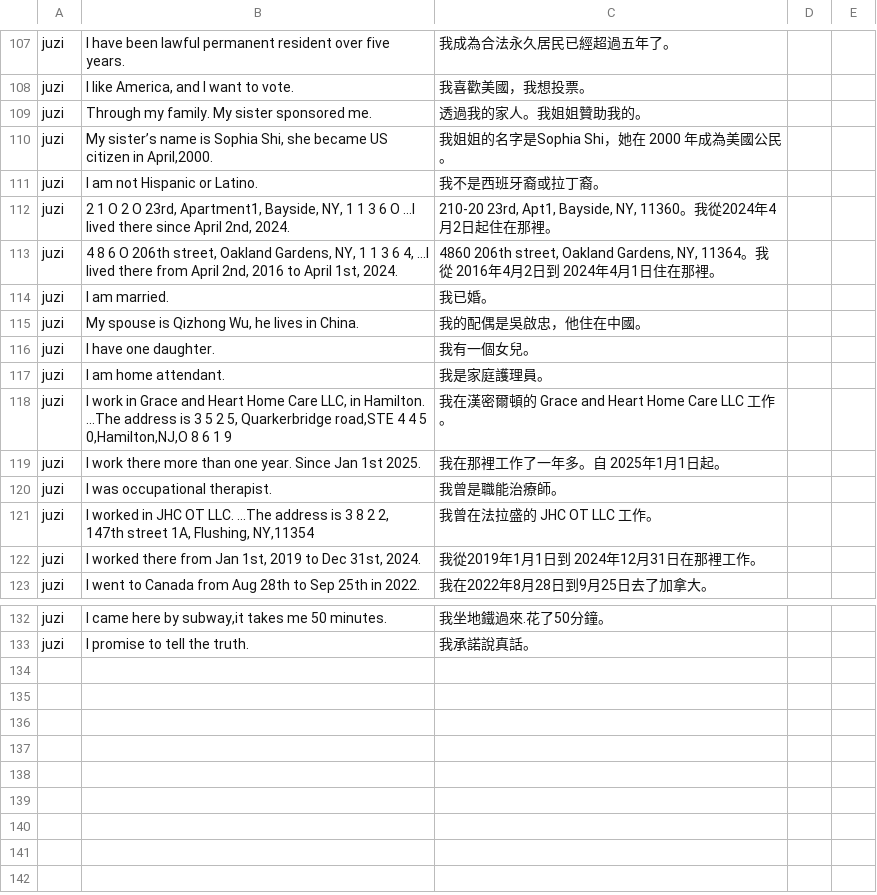
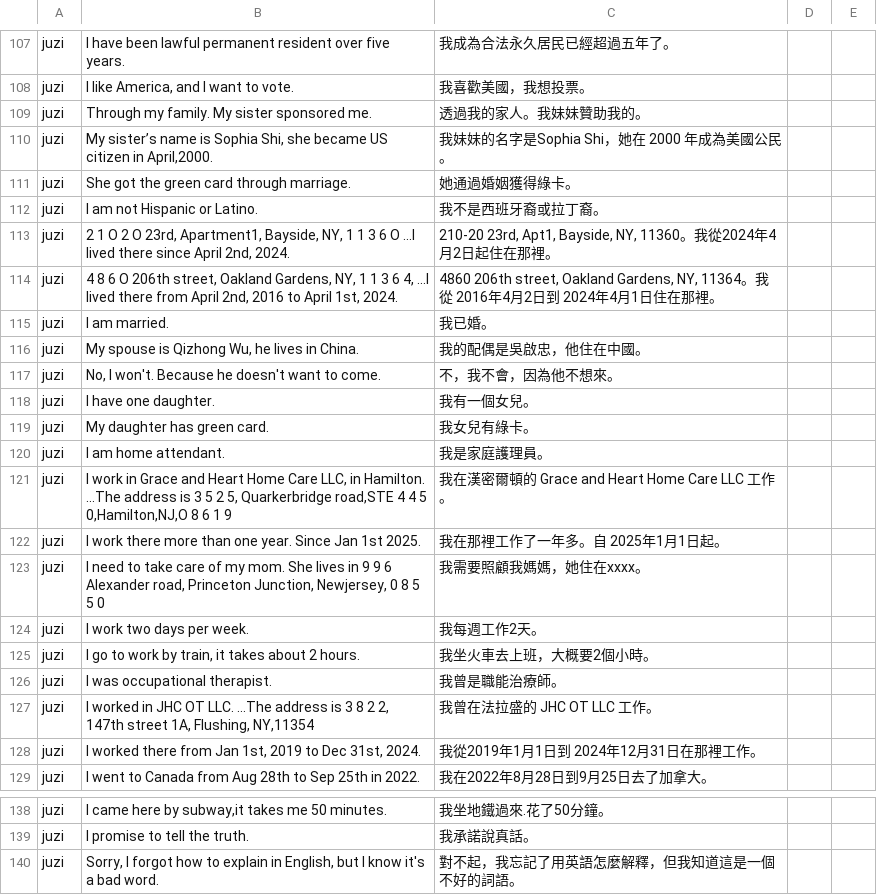
Before and after one commit to designer5525/vocabulary, a CSV file: gendu.csv, drawn as a sheet; only a part is shown, gaps mark what is left out.

Commit message:
Update gendu.csv

```diff
--- a/gendu.csv
+++ b/gendu.csv
@@ -108,4 +108,5 @@ juzi,"I have been lawful permanent resident over five years.","我成為合法
 juzi,"I like America, and I want to vote.","我喜歡美國，我想投票。"
-juzi,"Through my family. My sister sponsored me.","透過我的家人。我姐姐贊助我的。"
-juzi,"My sister’s name is Sophia Shi, she became US citizen in April,2000.","我姐姐的名字是Sophia Shi，她在 2000 年成為美國公民。"
+juzi,"Through my family. My sister sponsored me.","透過我的家人。我妹妹贊助我的。"
+juzi,"My sister’s name is Sophia Shi, she became US citizen in April,2000.","我妹妹的名字是Sophia Shi，她在 2000 年成為美國公民。"
+juzi,"She got the green card through marriage.","她通過婚姻獲得綠卡。"
 juzi,"I am not Hispanic or Latino.","我不是西班牙裔或拉丁裔。"
@@ -115,3 +116,5 @@ juzi,"I am married.","我已婚。"
 juzi,"My spouse is Qizhong Wu, he lives in China.","我的配偶是吳啟忠，他住在中國。"
+juzi,"No, I won't. Because he doesn't want to come.","不，我不會，因為他不想來。"
 juzi,"I have one daughter.","我有一個女兒。"
+juzi,"My daughter has green card.","我女兒有綠卡。"
 juzi,"I am home attendant.","我是家庭護理員。"
@@ -119,2 +122,5 @@ juzi,"I work in Grace and Heart Home Care LLC, in Hamilton. ...The address is 3
 juzi,"I work there more than one year. Since Jan 1st 2025.","我在那裡工作了一年多。自 2025年1月1日起。"
+juzi,"I need to take care of my mom. She lives in 9 9 6 Alexander road, Princeton Junction, Newjersey, 0 8 5 5 0","我需要照顧我媽媽，她住在xxxx。"
+juzi,"I work two days per week.","我每週工作2天。"
+juzi,"I go to work by train, it takes about 2 hours.","我坐火車去上班，大概要2個小時。"
 juzi,"I was occupational therapist.","我曾是職能治療師。"
@@ -133 +139,2 @@ juzi,"I came here by subway,it takes me 50 minutes.","我坐地鐵過來.花了5
 juzi,"I promise to tell the truth.","我承諾說真話。"
+juzi,"Sorry, I forgot how to explain in English, but I know it's a bad word.","對不起，我忘記了用英語怎麼解釋，但我知道這是一個不好的詞語。"
```
